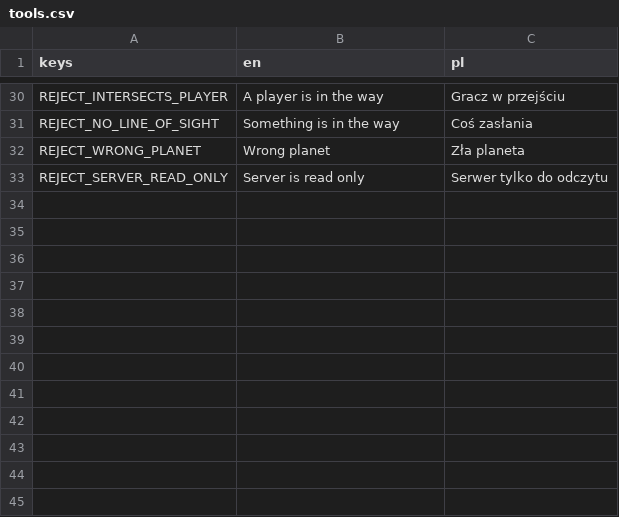
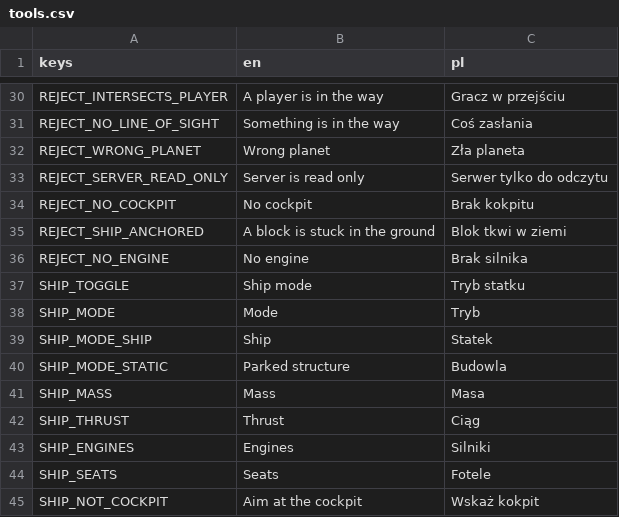
Before and after one commit to Dismonder/horyzont, a CSV file: game/locale/tools.csv, drawn as a sheet; only a part is shown, gaps mark what is left out; the diff names each change by its address in the sheet, - before the commit and + after, or states it on an @@ line.

```diff
--- a/game/locale/tools.csv
+++ b/game/locale/tools.csv
+row 34: REJECT_NO_COCKPIT | No cockpit | Brak kokpitu
+row 35: REJECT_SHIP_ANCHORED | A block is stuck in the ground | Blok tkwi w ziemi
+row 36: REJECT_NO_ENGINE | No engine | Brak silnika
+row 37: SHIP_TOGGLE | Ship mode | Tryb statku
+row 38: SHIP_MODE | Mode | Tryb
+row 39: SHIP_MODE_SHIP | Ship | Statek
+row 40: SHIP_MODE_STATIC | Parked structure | Budowla
+row 41: SHIP_MASS | Mass | Masa
+row 42: SHIP_THRUST | Thrust | Ciąg
+row 43: SHIP_ENGINES | Engines | Silniki
+row 44: SHIP_SEATS | Seats | Fotele
+row 45: SHIP_NOT_COCKPIT | Aim at the cockpit | Wskaż kokpit
```
Also changed, not shown: 11 other files.
